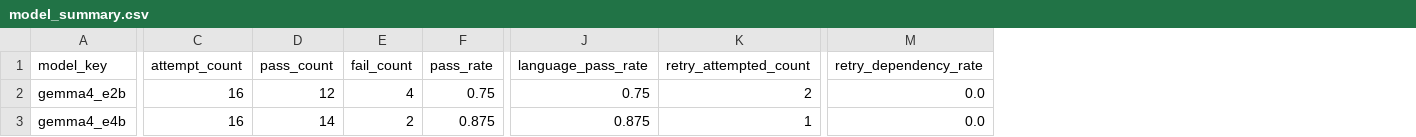
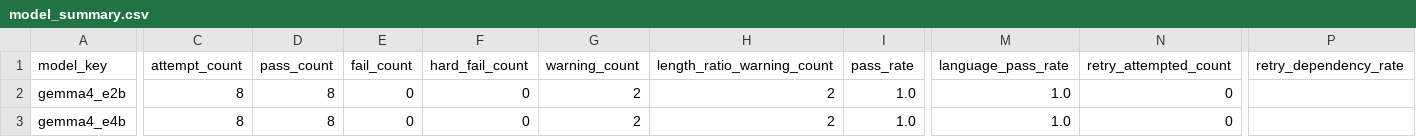
Before and after one commit to VladimirMonin/lmstudio-labkit, a CSV file: docs/live_demo/latest_text_quality_gemma/model_summary.csv, drawn as a sheet; only a part is shown, gaps mark what is left out; addresses are those after the commit; the diff covers the shown part only; the diff names each change by its address in the sheet, - before the commit and + after, or states it on an @@ line.

```diff
--- a/docs/live_demo/latest_text_quality_gemma/model_summary.csv
+++ b/docs/live_demo/latest_text_quality_gemma/model_summary.csv
+column F (hard_fail_count), rows 2-3: 0 | 0
+column G (warning_count), rows 2-3: 2 | 2
+column H (length_ratio_warning_count), rows 2-3: 2 | 2
-C2:C3 (attempt_count): 16
+C2:C3 (attempt_count): 8
-D2 (pass_count): 12
+D2 (pass_count): 8
-E2 (fail_count): 4
+E2 (fail_count): 0
-I2 (pass_rate): 0.75
+I2 (pass_rate): 1.0
-M2 (language_pass_rate): 0.75
+M2 (language_pass_rate): 1.0
-N2 (retry_attempted_count): 2
+N2 (retry_attempted_count): 0
-P2:P3 (retry_dependency_rate): 0.0
+P2:P3 (retry_dependency_rate): (empty)
-D3 (pass_count): 14
+D3 (pass_count): 8
-E3 (fail_count): 2
+E3 (fail_count): 0
-I3 (pass_rate): 0.875
+I3 (pass_rate): 1.0
-M3 (language_pass_rate): 0.875
+M3 (language_pass_rate): 1.0
-N3 (retry_attempted_count): 1
+N3 (retry_attempted_count): 0
```
Also changed, not shown: 4 edited cells elsewhere in this file, docs/live_demo/latest_text_quality_gemma/latest_snapshot.csv, 20 other files.
